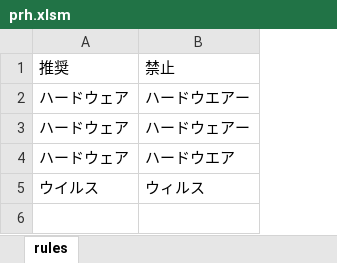
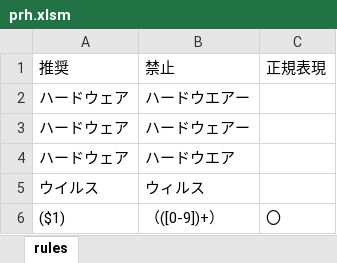
Before and after one commit to gecko655/proofreading-tool, an Excel workbook: textlint_config/prh.xlsm, sheet rules, drawn as a sheet; values as stored, in another font and other column widths than the file's, no borders; charts and pictures not drawn; the diff names each change by its address in the sheet, - before the commit and + after, or states it on an @@ line.

Commit message:
excel file support regexp detection

```diff
--- a/textlint_config/prh.xlsm (sheet rules)
+++ b/textlint_config/prh.xlsm (sheet rules)
+column C, row 1: 正規表現
+row 6: ($1) | （([0-9])+） | 〇
```
Also changed, not shown: 1 other file.
